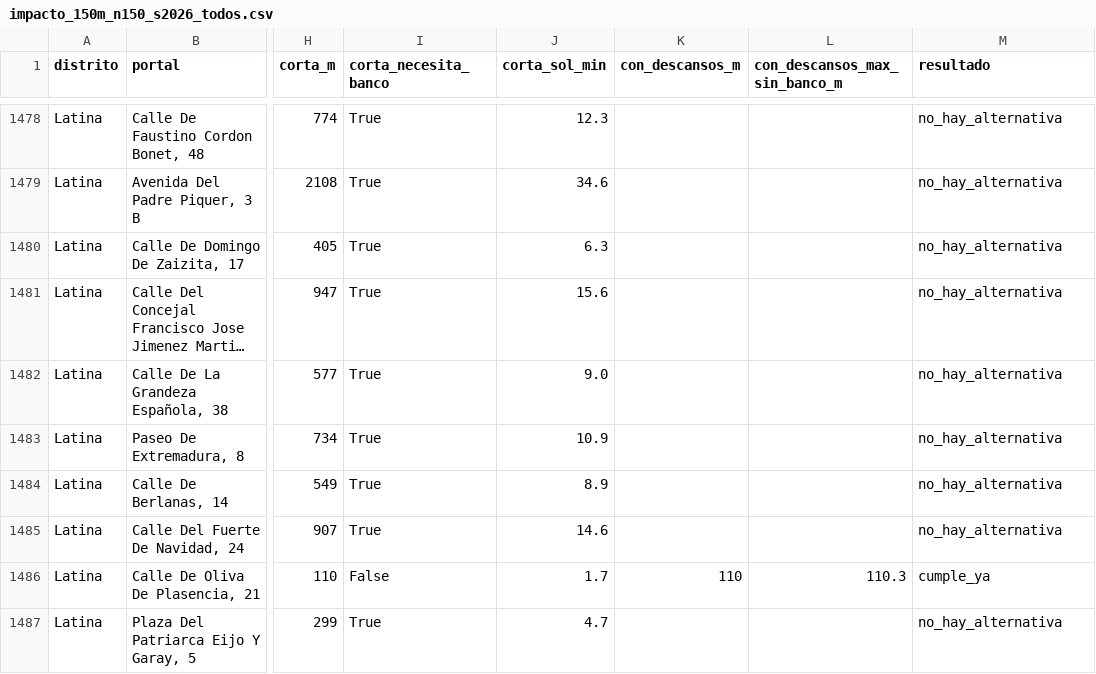
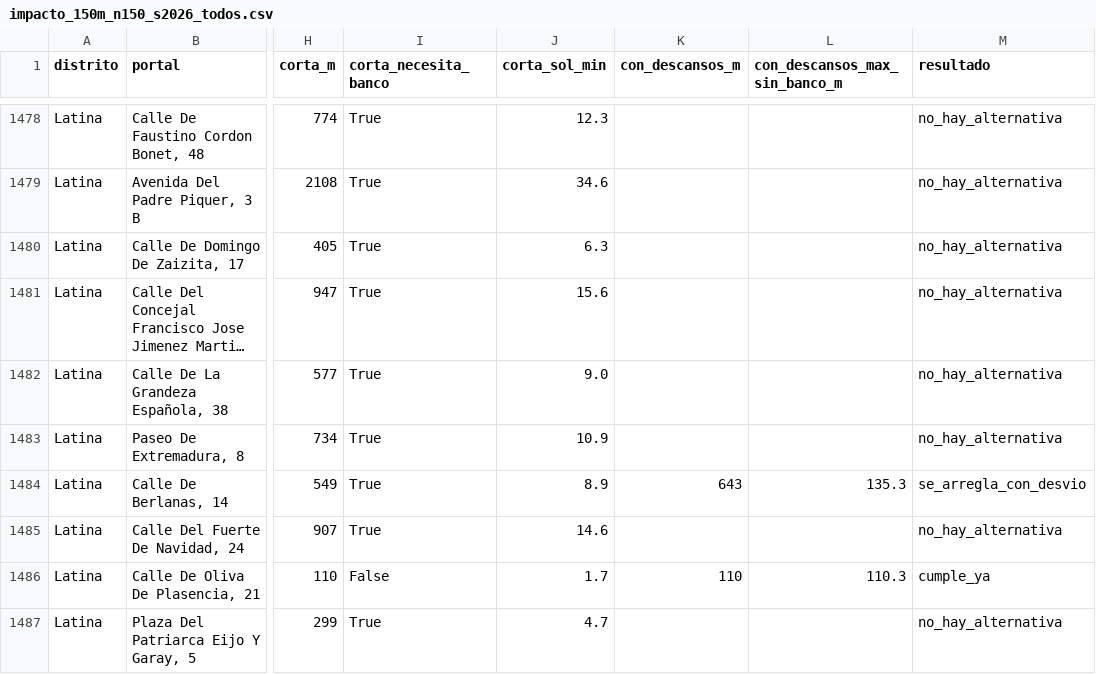
Before and after one commit to mcamacho2102-ctrl/llegar-al-fresco, a CSV file: resultados/impacto/impacto_150m_n150_s2026_todos.csv, drawn as a sheet; only a part is shown, gaps mark what is left out; long unchanged cells end in …; the diff covers the shown part only; the diff names each change by its address in the sheet, - before the commit and + after, or states it on an @@ line.

```diff
--- a/resultados/impacto/impacto_150m_n150_s2026_todos.csv
+++ b/resultados/impacto/impacto_150m_n150_s2026_todos.csv
-K1484 (con_descansos_m): (empty)
+K1484 (con_descansos_m): 643
-L1484 (con_descansos_max_sin_banco_m): (empty)
+L1484 (con_descansos_max_sin_banco_m): 135.3
-M1484 (resultado): no_hay_alternativa
+M1484 (resultado): se_arregla_con_desvio
```
Also changed, not shown: 30 edited cells elsewhere in this file, resultados/impacto/impacto_200m_n150_s2026_todos.csv, resultados/impacto/impacto_300m_n150_s2026_todos.csv, 18 other files.
